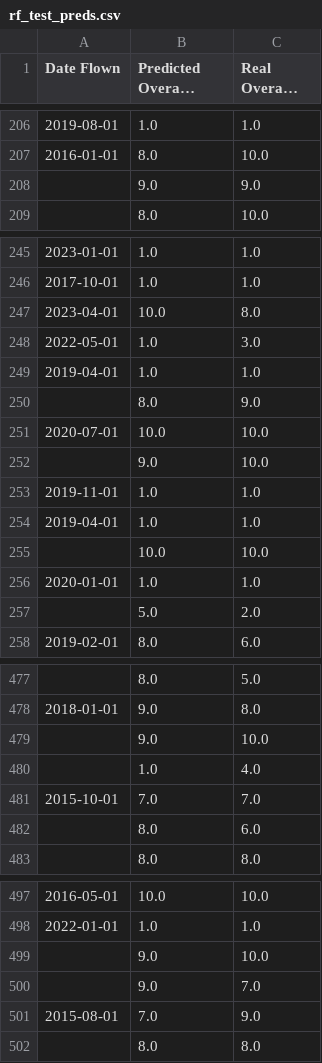
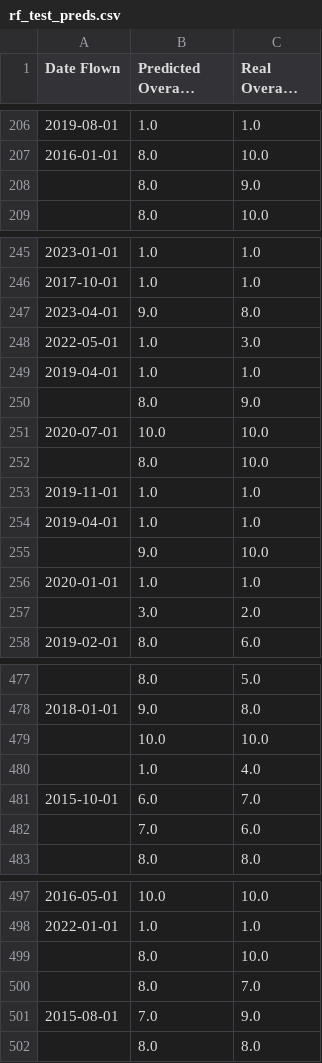
Before and after one commit to YouHayNeZ/NLP_for_Customer_Satisfaction_Modeling, a CSV file: outputs/classification/rf/rf_test_preds.csv, drawn as a sheet; only a part is shown, gaps mark what is left out; long unchanged cells end in …; removed rows and columns are numbered as before the commit, all else as after; the diff covers the shown part only; the diff names each change by its address in the sheet, - before the commit and + after, or states it on an @@ line.

```diff
--- a/outputs/classification/rf/rf_test_preds.csv
+++ b/outputs/classification/rf/rf_test_preds.csv
-row 208:  | 9.0 | 9.0
+row 208:  | 8.0 | 9.0
-B247 (Predicted Overall Rating): 10.0
+B247 (Predicted Overall Rating): 9.0
-row 252:  | 9.0 | 10.0
+row 252:  | 8.0 | 10.0
@@ row 255 moved to row 219: 10.0 @@
@@ row 59 moved to row 255: 9.0 @@
-B257 (Predicted Overall Rating): 5.0
+B257 (Predicted Overall Rating): 3.0
-row 479:  | 9.0 | 10.0
+row 479:  | 10.0 | 10.0
-B481 (Predicted Overall Rating): 7.0
+B481 (Predicted Overall Rating): 6.0
-B482 (Predicted Overall Rating): 8.0
+B482 (Predicted Overall Rating): 7.0
-row 499:  | 9.0 | 10.0
-row 500:  | 9.0 | 7.0
+row 499:  | 8.0 | 10.0
+row 500:  | 8.0 | 7.0
```
Also changed, not shown: 4 added rows, 4 removed rows, 5 moved rows and 41 edited cells elsewhere in this file, outputs/classification/rf/rf_train_preds.csv, 16 other files.
